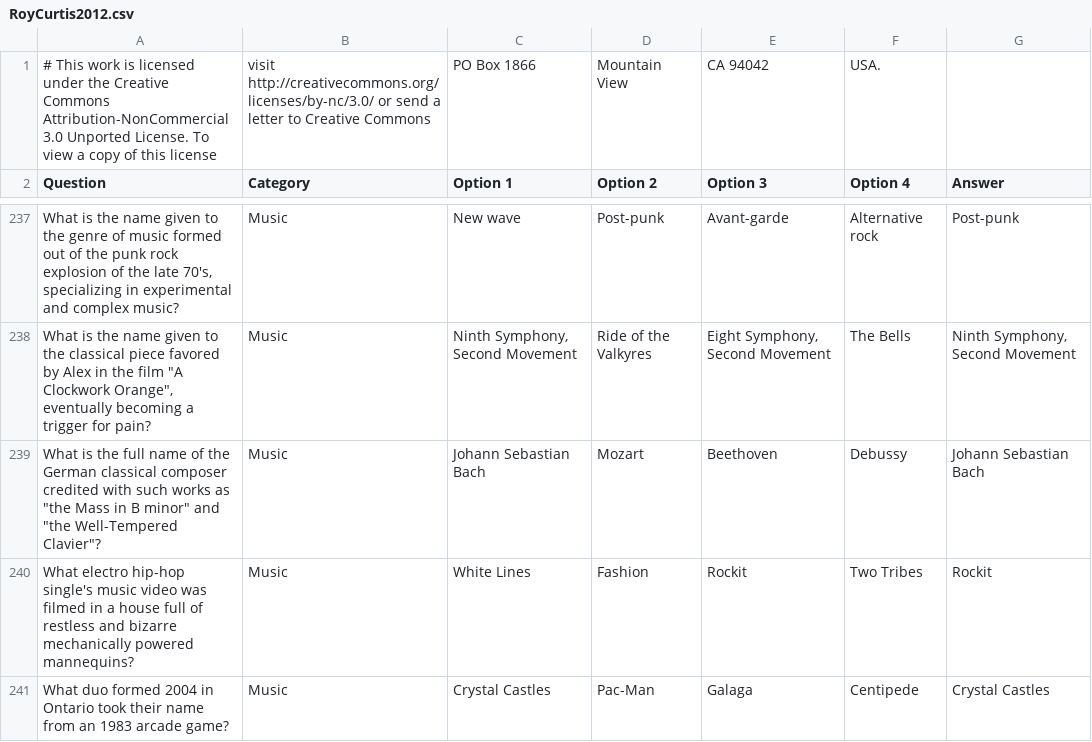
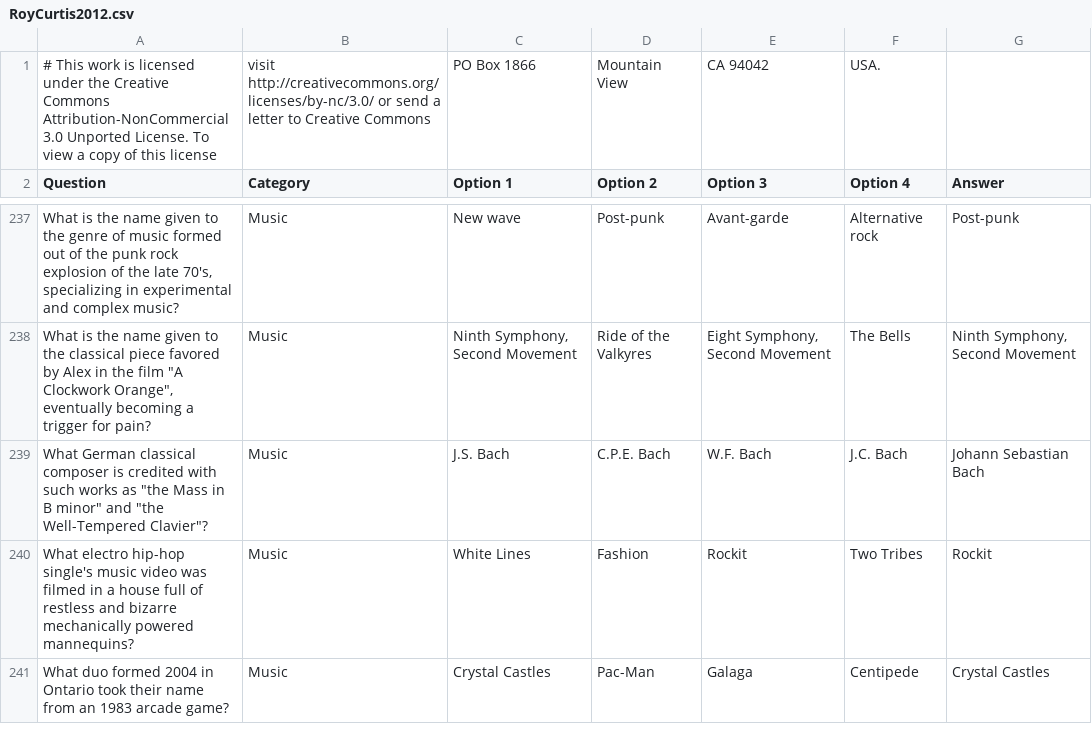
Before and after one commit to RoyCurtis/GitFrankenstein, a CSV file: RoyCurtis2012.csv, drawn as a sheet; only a part is shown, gaps mark what is left out; removed rows and columns are numbered as before the commit, all else as after; the diff names each change by its address in the sheet, - before the commit and + after, or states it on an @@ line.

Commit message:
db update

```diff
--- a/RoyCurtis2012.csv
+++ b/RoyCurtis2012.csv
-row 239: What is the full name of the German classical composer credited with such works as "the Mass in B minor" and "the Well-Tempered Clavier"? | Music | Johann Sebastian Bach | Mozart | Beethoven | Debussy | Johann Sebastian Bach
+row 239: What German classical composer is credited with such works as "the Mass in B minor" and "the Well-Tempered Clavier"? | Music | J.S. Bach | C.P.E. Bach | W.F. Bach | J.C. Bach | Johann Sebastian Bach
```
